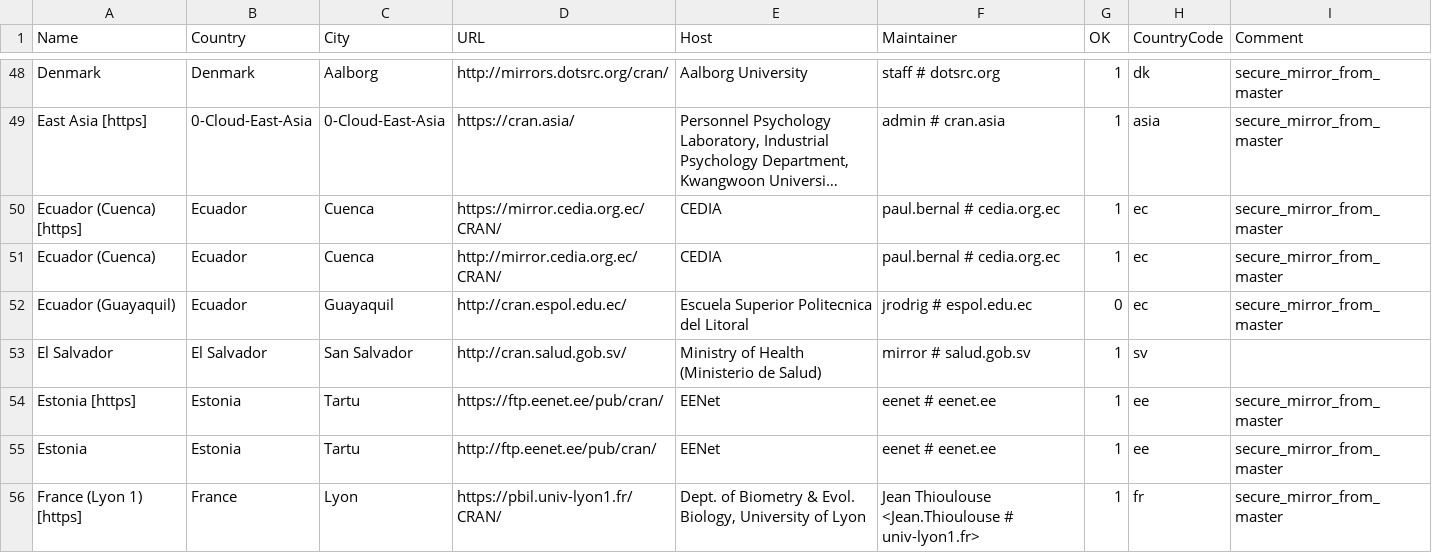
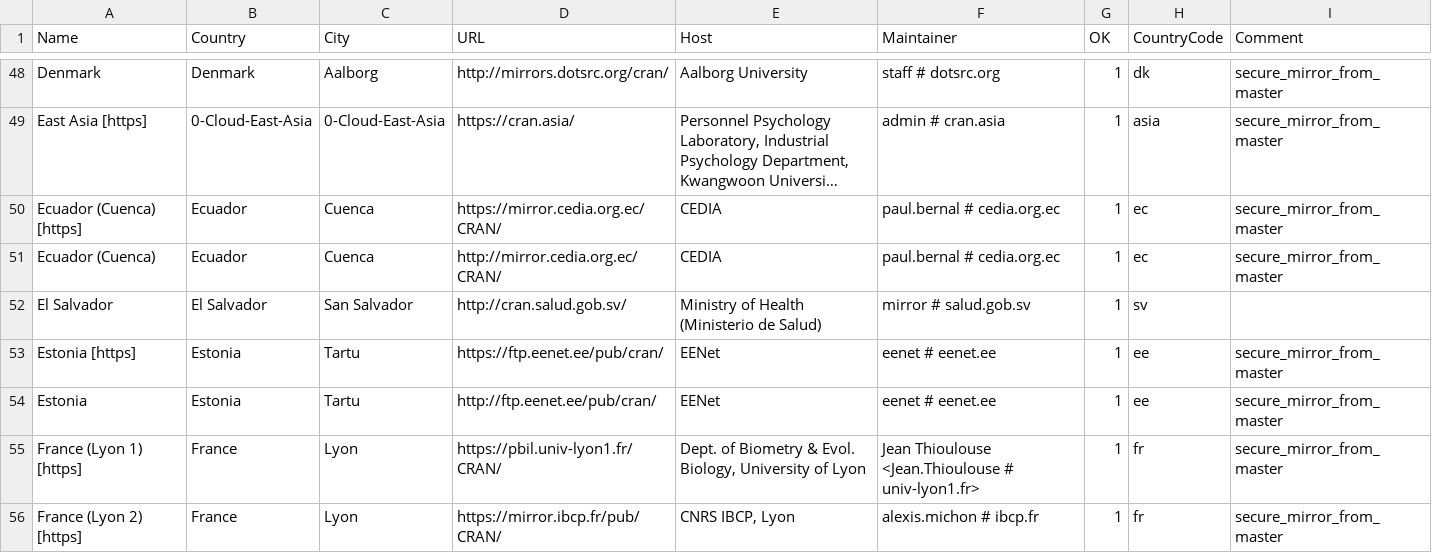
Before and after one commit to wch/r-source, a CSV file: doc/CRAN_mirrors.csv, drawn as a sheet; only a part is shown, gaps mark what is left out; the shorter side is filled out with more unchanged rows; long unchanged cells end in ….

Commit message:
Updated.
git-svn-id: https://svn.r-project.org/R/trunk@73666 00db46b3-68df-0310-9c12-caf00c1e9a41

```diff
--- a/doc/CRAN_mirrors.csv
+++ b/doc/CRAN_mirrors.csv
@@ -51,3 +51,2 @@ Denmark,Denmark,Aalborg,http://mirrors.dotsrc.org/cran/,"Aalborg University","st
 "Ecuador (Cuenca)","Ecuador",Cuenca,http://mirror.cedia.org.ec/CRAN/,CEDIA,"paul.bernal # cedia.org.ec",1,ec,"secure_mirror_from_master"
-"Ecuador (Guayaquil)",Ecuador,Guayaquil,http://cran.espol.edu.ec/,"Escuela Superior Politecnica del Litoral","jrodrig # espol.edu.ec",0,ec,"secure_mirror_from_master"
 "El Salvador","El Salvador","San Salvador",http://cran.salud.gob.sv/,"Ministry of Health (Ministerio de Salud)","mirror # salud.gob.sv",1,sv
```
